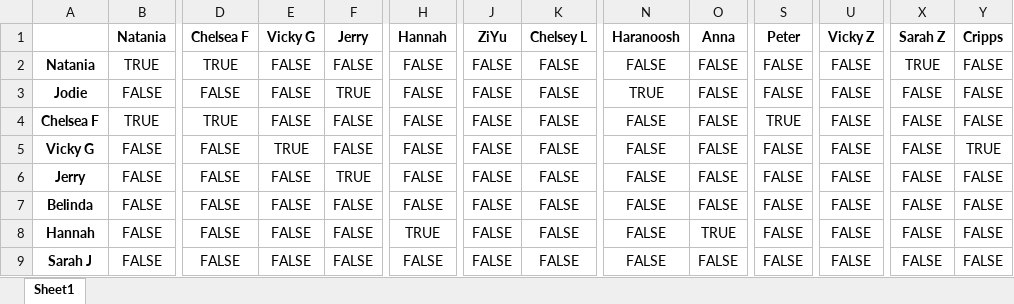
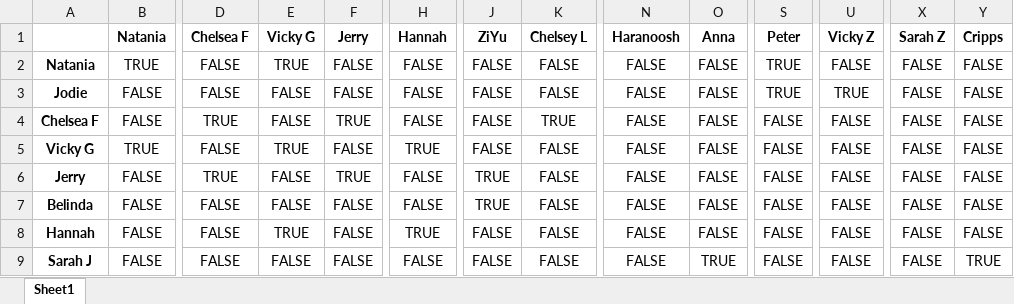
Before and after one commit to Andy92q/capstone, an Excel workbook: excel/3.xlsx, sheet Sheet1, drawn as a sheet; only a part is shown, gaps mark what is left out; values as stored, in another font and other column widths than the file's, no borders; the diff covers the shown part only; the diff names each change by its address in the sheet, - before the commit and + after, or states it on an @@ line.

```diff
--- a/excel/3.xlsx (sheet Sheet1)
+++ b/excel/3.xlsx (sheet Sheet1)
-D2 (Chelsea F): TRUE
+D2 (Chelsea F): FALSE
-E2 (Vicky G): FALSE
+E2 (Vicky G): TRUE
-S2:S3 (Peter): FALSE
+S2:S3 (Peter): TRUE
-X2 (Sarah Z): TRUE
+X2 (Sarah Z): FALSE
-F3 (Jerry): TRUE
+F3 (Jerry): FALSE
-N3 (Haranoosh): TRUE
+N3 (Haranoosh): FALSE
-U3 (Vicky Z): FALSE
+U3 (Vicky Z): TRUE
-B4 (Natania): TRUE
+B4 (Natania): FALSE
-F4 (Jerry): FALSE
+F4 (Jerry): TRUE
-K4 (Chelsey L): FALSE
+K4 (Chelsey L): TRUE
-S4 (Peter): TRUE
+S4 (Peter): FALSE
-B5 (Natania): FALSE
+B5 (Natania): TRUE
-H5 (Hannah): FALSE
+H5 (Hannah): TRUE
-Y5 (Cripps): TRUE
+Y5 (Cripps): FALSE
-D6 (Chelsea F): FALSE
+D6 (Chelsea F): TRUE
-J6:J7 (ZiYu): FALSE
+J6:J7 (ZiYu): TRUE
-E8 (Vicky G): FALSE
+E8 (Vicky G): TRUE
-O8 (Anna): TRUE
+O8 (Anna): FALSE
-O9 (Anna): FALSE
+O9 (Anna): TRUE
-Y9 (Cripps): FALSE
+Y9 (Cripps): TRUE
```
Also changed, not shown: 74 edited cells elsewhere in this sheet, excel/1.xlsx, excel/2.xlsx, 11 other files.
